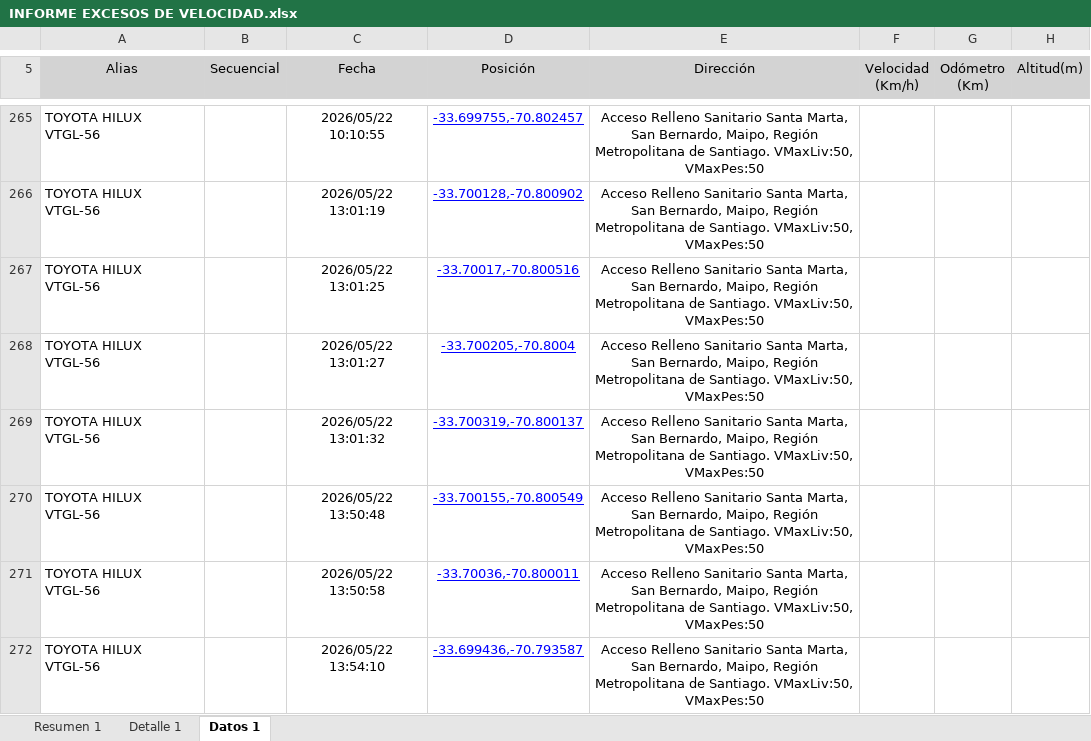
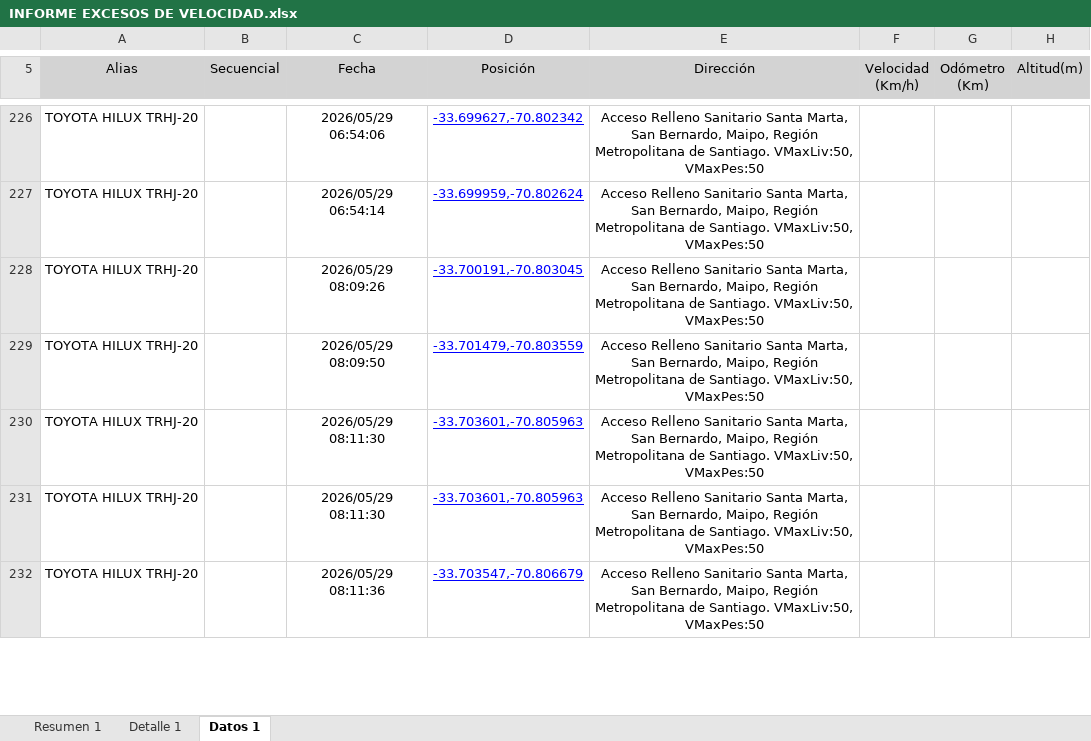
Before and after one commit to WurfelSPA/tracklink-santamarta, an Excel workbook: INFORME EXCESOS DE VELOCIDAD.xlsx, sheet Datos 1, drawn as a sheet; only a part is shown, gaps mark what is left out; values as stored, in another font and other column widths than the file's, no borders; table styles not drawn; removed rows and columns are numbered as before the commit, all else as after; the diff covers the shown part only; the diff names each change by its address in the sheet, - before the commit and + after, or states it on an @@ line.

```diff
--- a/INFORME EXCESOS DE VELOCIDAD.xlsx (sheet Datos 1)
+++ b/INFORME EXCESOS DE VELOCIDAD.xlsx (sheet Datos 1)
-A226:A228 (Alias): TOYOTA HILUX VTGL-56
+A226:A228 (Alias): TOYOTA HILUX TRHJ-20
-C226 (Fecha): 2026/05/22 10:10:55
+C226 (Fecha): 2026/05/29 06:54:06
-D226 (Posición): -33.699755,-70.802457
+D226 (Posición): -33.699627,-70.802342
-C227 (Fecha): 2026/05/22 13:01:19
+C227 (Fecha): 2026/05/29 06:54:14
-D227 (Posición): -33.700128,-70.800902
+D227 (Posición): -33.699959,-70.802624
-C228 (Fecha): 2026/05/22 13:01:25
+C228 (Fecha): 2026/05/29 08:09:26
-D228 (Posición): -33.70017,-70.800516
+D228 (Posición): -33.700191,-70.803045
-row 268: TOYOTA HILUX VTGL-56 |  | 2026/05/22 13:01:27 | -33.700205,-70.8004 | Acceso Relleno Sanitario Santa Marta, San Bernardo, Maipo, Región Metropolitana de Santiago. VMaxLiv:50, VMaxPes:50
-A229:A232 (Alias): TOYOTA HILUX VTGL-56
+A229:A232 (Alias): TOYOTA HILUX TRHJ-20
-C229 (Fecha): 2026/05/22 13:01:32
+C229 (Fecha): 2026/05/29 08:09:50
-D229 (Posición): -33.700319,-70.800137
+D229 (Posición): -33.701479,-70.803559
-C230 (Fecha): 2026/05/22 13:50:48
+C230 (Fecha): 2026/05/29 08:11:30
-D230 (Posición): -33.700155,-70.800549
+D230 (Posición): -33.703601,-70.805963
-C231 (Fecha): 2026/05/22 13:50:58
+C231 (Fecha): 2026/05/29 08:11:30
-D231 (Posición): -33.70036,-70.800011
+D231 (Posición): -33.703601,-70.805963
-C232 (Fecha): 2026/05/22 13:54:10
+C232 (Fecha): 2026/05/29 08:11:36
-D232 (Posición): -33.699436,-70.793587
+D232 (Posición): -33.703547,-70.806679
```
Also changed, not shown: 60 added rows, 44 removed rows and 488 edited cells elsewhere in this sheet, sheet Detalle 1, sheet Resumen 1.
